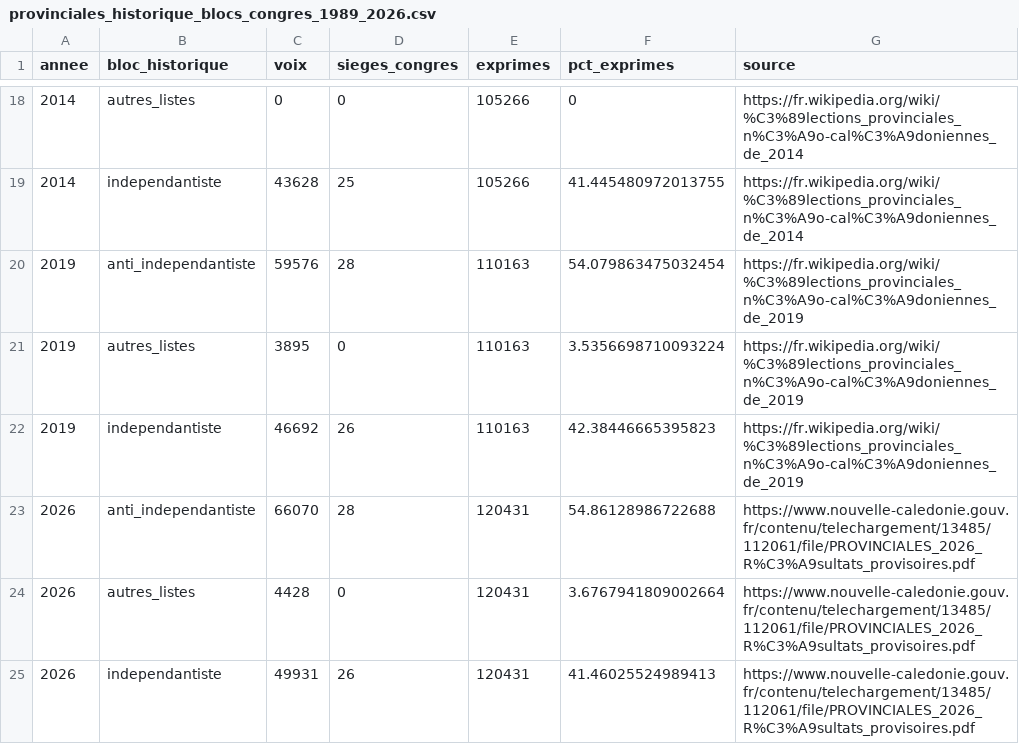
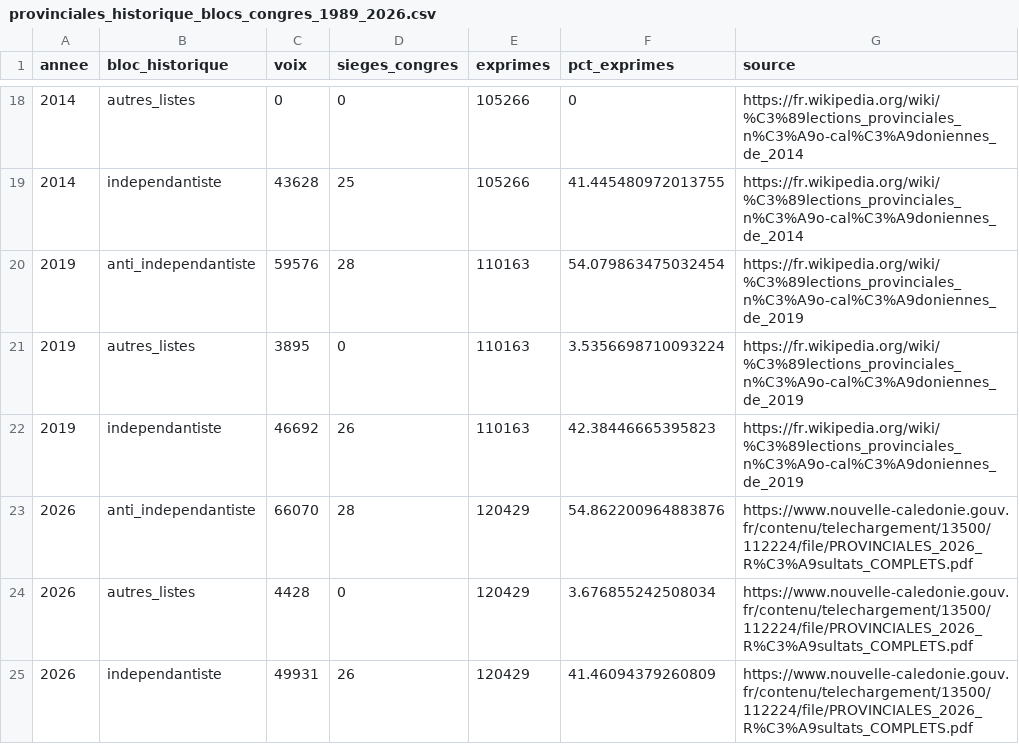
Before and after one commit to jbrouillon/contours-nc, a CSV file: data/elections/data_processed/provinciales_2026/provinciales_historique_blocs_congres_1989_2026.csv, drawn as a sheet; only a part is shown, gaps mark what is left out.

```diff
--- a/data/elections/data_processed/provinciales_2026/provinciales_historique_blocs_congres_1989_2026.csv
+++ b/data/elections/data_processed/provinciales_2026/provinciales_historique_blocs_congres_1989_2026.csv
@@ -22,4 +22,4 @@ annee,bloc_historique,voix,sieges_congres,exprimes,pct_exprimes,source
 2019,independantiste,46692,26,110163,42.38446665395823,https://fr.wikipedia.org/wiki/%C3%89lections_provinciales_n%C3%A9o-cal%C3%A9doniennes_de_2019
-2026,anti_independantiste,66070,28,120431,54.86128986722688,https://www.nouvelle-caledonie.gouv.fr/contenu/telechargement/13485/112061/file/PROVINCIALES_2026_R%C3%A9sultats_provisoires.pdf
-2026,autres_listes,4428,0,120431,3.6767941809002664,https://www.nouvelle-caledonie.gouv.fr/contenu/telechargement/13485/112061/file/PROVINCIALES_2026_R%C3%A9sultats_provisoires.pdf
-2026,independantiste,49931,26,120431,41.46025524989413,https://www.nouvelle-caledonie.gouv.fr/contenu/telechargement/13485/112061/file/PROVINCIALES_2026_R%C3%A9sultats_provisoires.pdf
+2026,anti_independantiste,66070,28,120429,54.862200964883876,https://www.nouvelle-caledonie.gouv.fr/contenu/telechargement/13500/112224/file/PROVINCIALES_2026_R%C3%A9sultats_COMPLETS.pdf
+2026,autres_listes,4428,0,120429,3.676855242508034,https://www.nouvelle-caledonie.gouv.fr/contenu/telechargement/13500/112224/file/PROVINCIALES_2026_R%C3%A9sultats_COMPLETS.pdf
+2026,independantiste,49931,26,120429,41.46094379260809,https://www.nouvelle-caledonie.gouv.fr/contenu/telechargement/13500/112224/file/PROVINCIALES_2026_R%C3%A9sultats_COMPLETS.pdf
```
Also changed, not shown: data/elections/data_processed/provinciales_2026/provinciales_2026_resultats_communes_listes.csv, data/elections/data_processed/provinciales_2026/provinciales_2026_resultats_province_listes.csv, 42 other files.
